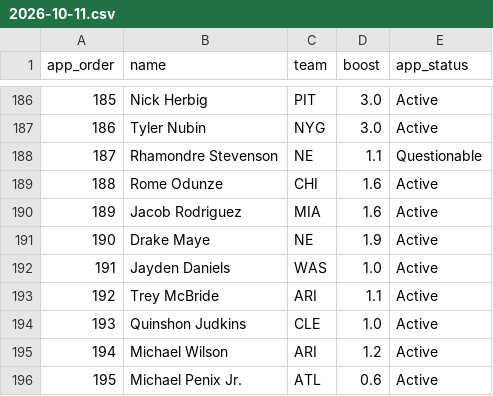
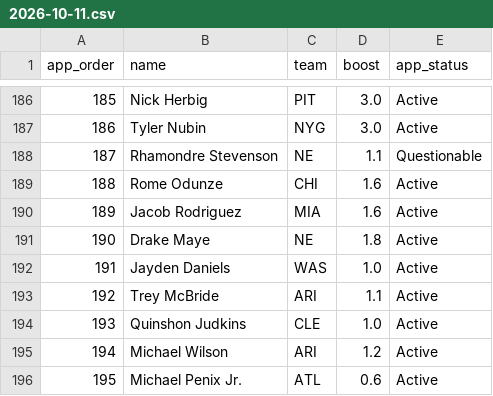
Before and after one commit to hmaxeden-hue/RealNFLDraft, a CSV file: data/pools/2026-10-11.csv, drawn as a sheet; only a part is shown, gaps mark what is left out.

```diff
--- a/data/pools/2026-10-11.csv
+++ b/data/pools/2026-10-11.csv
@@ -190,3 +190,3 @@ app_order,name,team,boost,app_status
 189,Jacob Rodriguez,MIA,1.6,Active
-190,Drake Maye,NE,1.9,Active
+190,Drake Maye,NE,1.8,Active
 191,Jayden Daniels,WAS,1.0,Active
```
Also changed, not shown: data/history/drafts.csv, data/history/ratings.csv, 8 other files.
